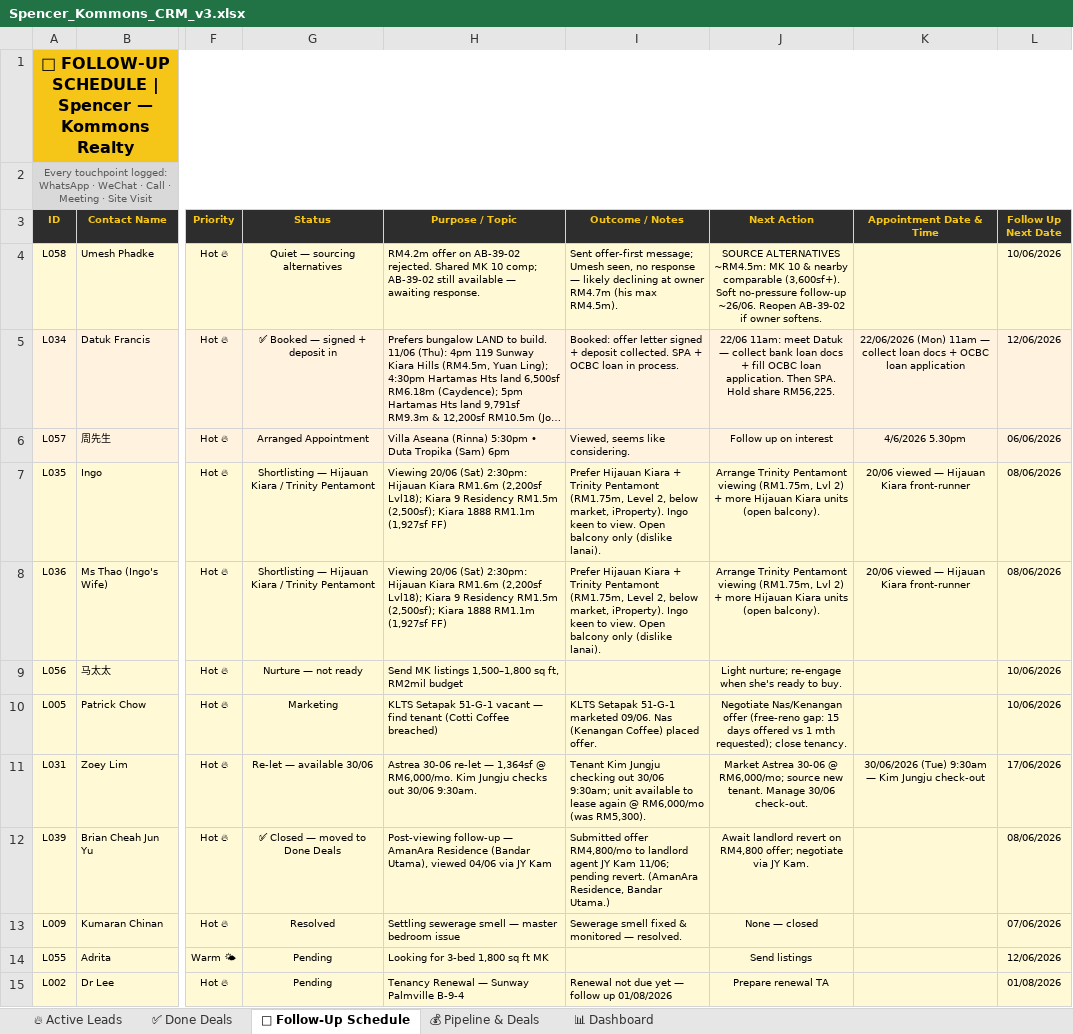
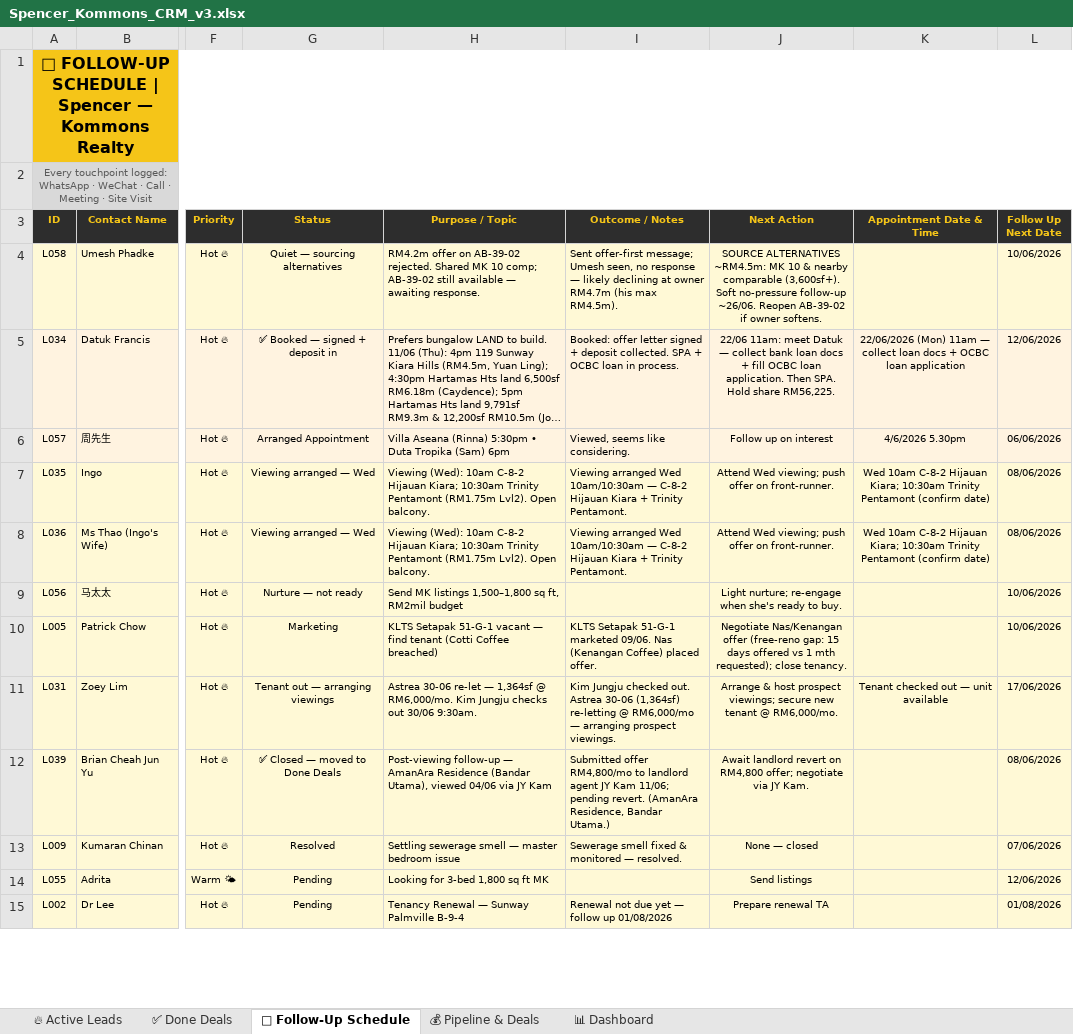
Before and after one commit to Spencerr2626/Spencer, an Excel workbook: references/crm/Spencer_Kommons_CRM_v3.xlsx, sheet 📅 Follow-Up Schedule, drawn as a sheet; only a part is shown, gaps mark what is left out; long unchanged cells end in …; values as stored, in another font and other column widths than the file's, no borders; charts and pictures not drawn; the diff covers the shown part only; the diff names each change by its address in the sheet, - before the commit and + after, or states it on an @@ line.

```diff
--- a/references/crm/Spencer_Kommons_CRM_v3.xlsx (sheet 📅 Follow-Up Schedule)
+++ b/references/crm/Spencer_Kommons_CRM_v3.xlsx (sheet 📅 Follow-Up Schedule)
-G7:G8 (Status): Shortlisting — Hijauan Kiara / Trinity Pentamont
+G7:G8 (Status): Viewing arranged — Wed
-H7:H8 (Purpose / Topic): Viewing 20/06 (Sat) 2:30pm: Hijauan Kiara RM1.6m (2,200sf Lvl18); Kiara 9 Residency RM1.5m (2,500sf); Kiara 1888 RM1.1m (1,927sf FF)
+H7:H8 (Purpose / Topic): Viewing (Wed): 10am C-8-2 Hijauan Kiara; 10:30am Trinity Pentamont (RM1.75m Lvl2). Open balcony.
-I7:I8 (Outcome / Notes): Prefer Hijauan Kiara + Trinity Pentamont (RM1.75m, Level 2, below market, iProperty). Ingo keen to view. Open balcony only (dislike lanai).
+I7:I8 (Outcome / Notes): Viewing arranged Wed 10am/10:30am — C-8-2 Hijauan Kiara + Trinity Pentamont.
-J7:J8 (Next Action): Arrange Trinity Pentamont viewing (RM1.75m, Lvl 2) + more Hijauan Kiara units (open balcony).
+J7:J8 (Next Action): Attend Wed viewing; push offer on front-runner.
-K7:K8 (Appointment Date & Time): 20/06 viewed — Hijauan Kiara front-runner
+K7:K8 (Appointment Date & Time): Wed 10am C-8-2 Hijauan Kiara; 10:30am Trinity Pentamont (confirm date)
-G11 (Status): Re-let — available 30/06
+G11 (Status): Tenant out — arranging viewings
-I11 (Outcome / Notes): Tenant Kim Jungju checking out 30/06 9:30am; unit available to lease again @ RM6,000/mo (was RM5,300).
+I11 (Outcome / Notes): Kim Jungju checked out. Astrea 30-06 (1,364sf) re-letting @ RM6,000/mo — arranging prospect viewings.
-J11 (Next Action): Market Astrea 30-06 @ RM6,000/mo; source new tenant. Manage 30/06 check-out.
+J11 (Next Action): Arrange & host prospect viewings; secure new tenant @ RM6,000/mo.
-K11 (Appointment Date & Time): 30/06/2026 (Tue) 9:30am — Kim Jungju check-out
+K11 (Appointment Date & Time): Tenant checked out — unit available
```
Also changed, not shown: 11 edited cells elsewhere in this sheet, sheet 🔥 Active Leads, sheet ✅ Done Deals, 1 other file.
